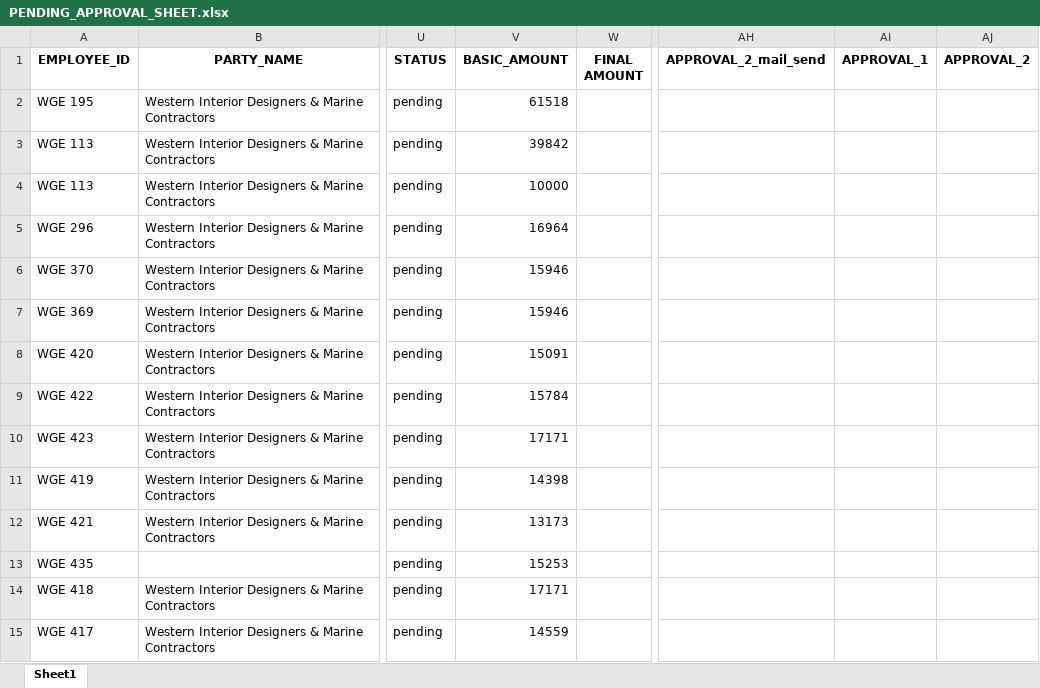
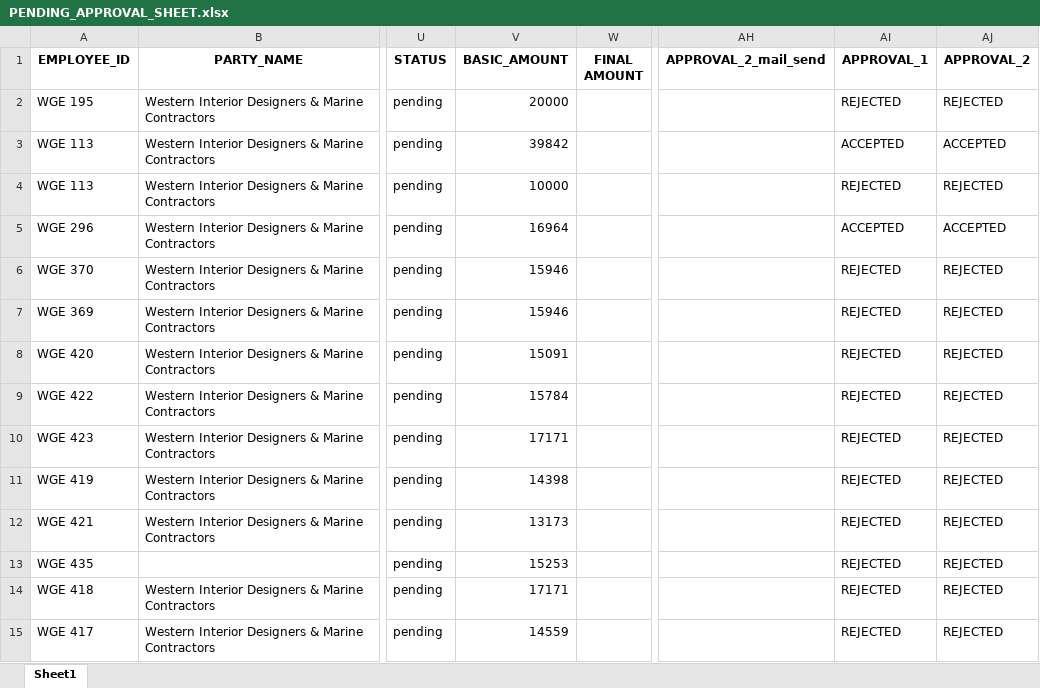
Before and after one commit to midhuncr5/western_excel_webapp, an Excel workbook: PENDING_APPROVAL_SHEET.xlsx, sheet Sheet1, drawn as a sheet; only a part is shown, gaps mark what is left out; values as stored, in another font and other column widths than the file's, no borders; the diff covers the shown part only; the diff names each change by its address in the sheet, - before the commit and + after, or states it on an @@ line.

Commit message:
Updated via Streamlit Approval System

```diff
--- a/PENDING_APPROVAL_SHEET.xlsx (sheet Sheet1)
+++ b/PENDING_APPROVAL_SHEET.xlsx (sheet Sheet1)
-V2 (BASIC_AMOUNT): 61518
+V2 (BASIC_AMOUNT): 20000
-AI2 (APPROVAL_1): (empty)
+AI2 (APPROVAL_1): REJECTED
-AJ2 (APPROVAL_2): (empty)
+AJ2 (APPROVAL_2): REJECTED
-AI3 (APPROVAL_1): (empty)
+AI3 (APPROVAL_1): ACCEPTED
-AJ3 (APPROVAL_2): (empty)
+AJ3 (APPROVAL_2): ACCEPTED
-AI4 (APPROVAL_1): (empty)
+AI4 (APPROVAL_1): REJECTED
-AJ4 (APPROVAL_2): (empty)
+AJ4 (APPROVAL_2): REJECTED
-AI5 (APPROVAL_1): (empty)
+AI5 (APPROVAL_1): ACCEPTED
-AJ5 (APPROVAL_2): (empty)
+AJ5 (APPROVAL_2): ACCEPTED
-AI6:AI15 (APPROVAL_1): (empty)
+AI6:AI15 (APPROVAL_1): REJECTED
-AJ6:AJ15 (APPROVAL_2): (empty)
+AJ6:AJ15 (APPROVAL_2): REJECTED
```
Also changed, not shown: 53 added rows and 2 edited cells elsewhere in this sheet.
